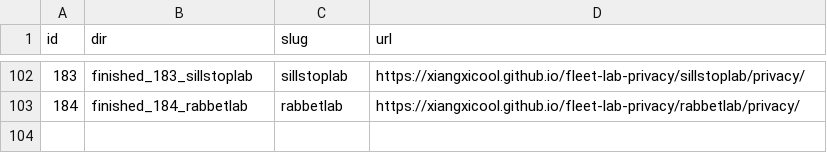
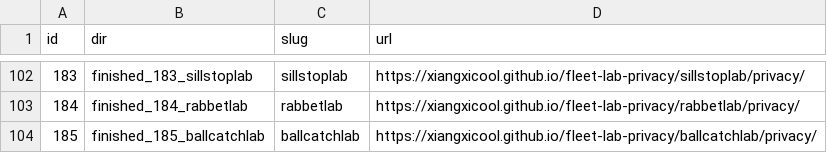
Before and after one commit to xiangxicool/fleet-lab-privacy, a TSV file: URL_MAP.tsv, drawn as a sheet; only a part is shown, gaps mark what is left out; the diff names each change by its address in the sheet, - before the commit and + after, or states it on an @@ line.

Commit message:
Add finished_185_ballcatchlab (F185) privacy page.

```diff
--- a/URL_MAP.tsv
+++ b/URL_MAP.tsv
+row 104: 185 | finished_185_ballcatchlab | ballcatchlab | https://xiangxicool.github.io/fleet-lab-privacy/ballcatchlab/privacy/
```
Also changed, not shown: 1 other file.
